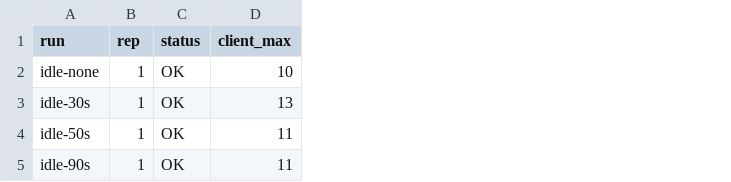
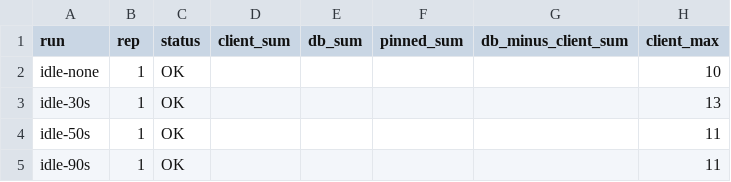
Before and after one commit to aq35/go-sql-pool-rds-proxy, a CSV file: results/lifecycle-sync__db.r6g.large/runs.csv, drawn as a sheet; only a part is shown; the diff names each change by its address in the sheet, - before the commit and + after, or states it on an @@ line.

```diff
--- a/results/lifecycle-sync__db.r6g.large/runs.csv
+++ b/results/lifecycle-sync__db.r6g.large/runs.csv
+column D (client_sum), empty
+column E (db_sum), empty
+column F (pinned_sum), empty
+column G (db_minus_client_sum), empty
```
Also changed, not shown: results/_smoke-2026-11-17/pat-gorm-pool__db.r6g.large/runs.csv, results/pat-gorm-pool__db.r6g.large/runs.csv, 7 other files.
